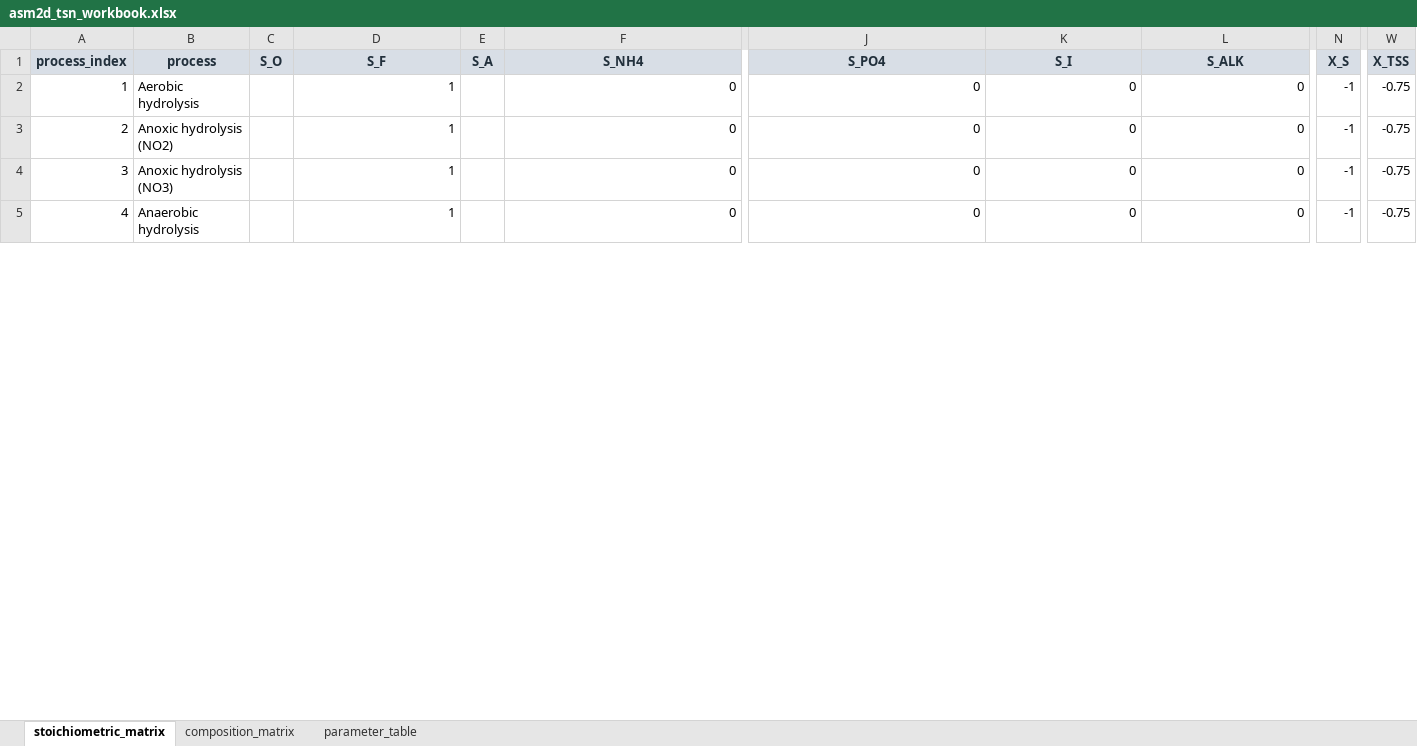
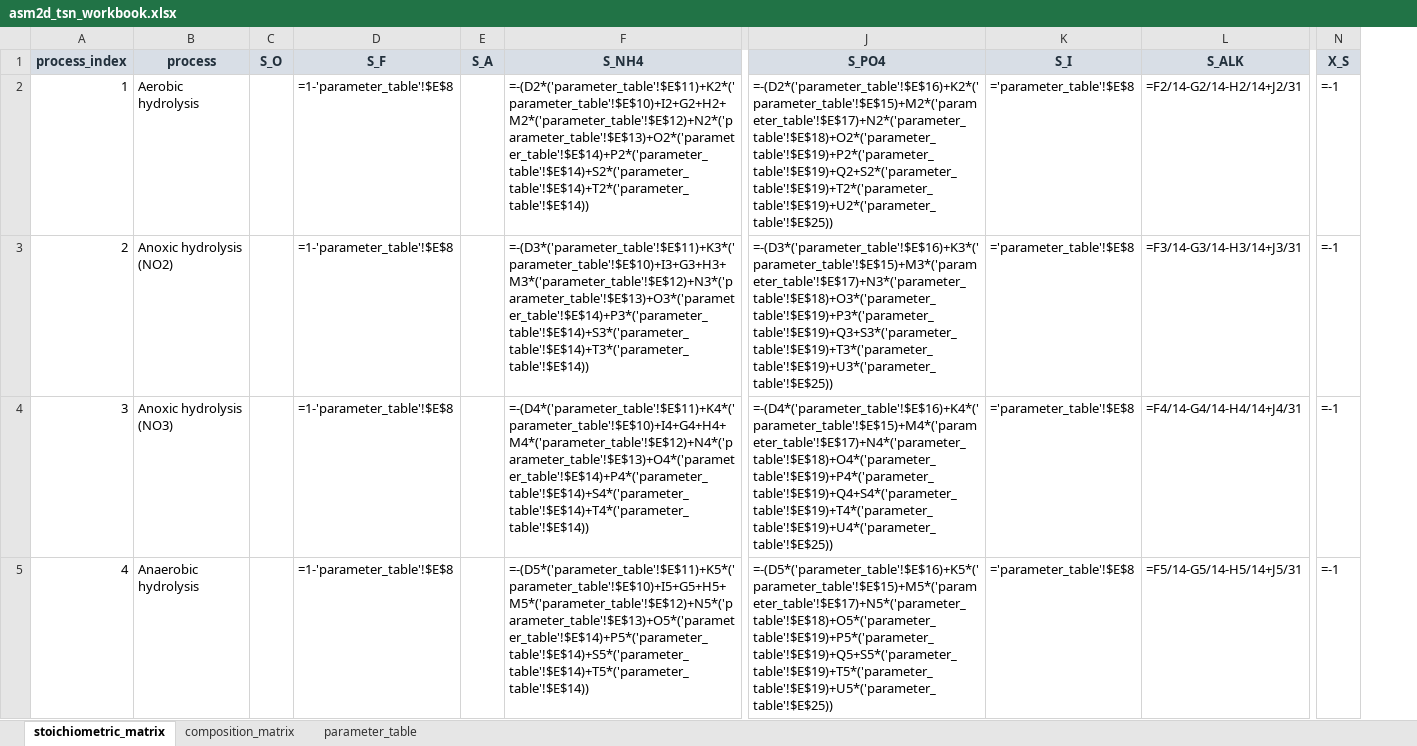
Before and after one commit to egbertoselerio1997/pibre-model, an Excel workbook: data/asm2d-tsn/asm2d_tsn_workbook.xlsx, sheet stoichiometric_matrix, drawn as a sheet; only a part is shown, gaps mark what is left out; values as stored, in another font and other column widths than the file's, no borders; formulas without a stored value are shown as written; the diff covers the shown part only; the diff names each change by its address in the sheet, - before the commit and + after, or states it on an @@ line.

```diff
--- a/data/asm2d-tsn/asm2d_tsn_workbook.xlsx (sheet stoichiometric_matrix)
+++ b/data/asm2d-tsn/asm2d_tsn_workbook.xlsx (sheet stoichiometric_matrix)
-column W (X_TSS), rows 2-5: all -0.75
-D2:D5 (S_F): 1
+D2:D5 (S_F): =1-'parameter_table'!$E$8
-F2 (S_NH4): 0
+F2 (S_NH4): =-(D2*('parameter_table'!$E$11)+K2*('parameter_table'!$E$10)+I2+G2+H2+M2*('parameter_table'!$E$12)+N2*('parameter_table'!$E$13)+O2*('parameter_table'!$E$14)+P2*('parameter_table'!$E$14)+S2*('parameter_table'!$E$14)+T2*('parameter_table'!$E$14))
-J2 (S_PO4): 0
+J2 (S_PO4): =-(D2*('parameter_table'!$E$16)+K2*('parameter_table'!$E$15)+M2*('parameter_table'!$E$17)+N2*('parameter_table'!$E$18)+O2*('parameter_table'!$E$19)+P2*('parameter_table'!$E$19)+Q2+S2*('parameter_table'!$E$19)+T2*('parameter_table'!$E$19)+U2*('parameter_table'!$E$25))
-K2:K5 (S_I): 0
+K2:K5 (S_I): ='parameter_table'!$E$8
-L2 (S_ALK): 0
+L2 (S_ALK): =F2/14-G2/14-H2/14+J2/31
-N2:N5 (X_S): -1
+N2:N5 (X_S): =-1
-F3 (S_NH4): 0
+F3 (S_NH4): =-(D3*('parameter_table'!$E$11)+K3*('parameter_table'!$E$10)+I3+G3+H3+M3*('parameter_table'!$E$12)+N3*('parameter_table'!$E$13)+O3*('parameter_table'!$E$14)+P3*('parameter_table'!$E$14)+S3*('parameter_table'!$E$14)+T3*('parameter_table'!$E$14))
-J3 (S_PO4): 0
+J3 (S_PO4): =-(D3*('parameter_table'!$E$16)+K3*('parameter_table'!$E$15)+M3*('parameter_table'!$E$17)+N3*('parameter_table'!$E$18)+O3*('parameter_table'!$E$19)+P3*('parameter_table'!$E$19)+Q3+S3*('parameter_table'!$E$19)+T3*('parameter_table'!$E$19)+U3*('parameter_table'!$E$25))
-L3 (S_ALK): 0
+L3 (S_ALK): =F3/14-G3/14-H3/14+J3/31
-F4 (S_NH4): 0
+F4 (S_NH4): =-(D4*('parameter_table'!$E$11)+K4*('parameter_table'!$E$10)+I4+G4+H4+M4*('parameter_table'!$E$12)+N4*('parameter_table'!$E$13)+O4*('parameter_table'!$E$14)+P4*('parameter_table'!$E$14)+S4*('parameter_table'!$E$14)+T4*('parameter_table'!$E$14))
-J4 (S_PO4): 0
+J4 (S_PO4): =-(D4*('parameter_table'!$E$16)+K4*('parameter_table'!$E$15)+M4*('parameter_table'!$E$17)+N4*('parameter_table'!$E$18)+O4*('parameter_table'!$E$19)+P4*('parameter_table'!$E$19)+Q4+S4*('parameter_table'!$E$19)+T4*('parameter_table'!$E$19)+U4*('parameter_table'!$E$25))
-L4 (S_ALK): 0
+L4 (S_ALK): =F4/14-G4/14-H4/14+J4/31
-F5 (S_NH4): 0
+F5 (S_NH4): =-(D5*('parameter_table'!$E$11)+K5*('parameter_table'!$E$10)+I5+G5+H5+M5*('parameter_table'!$E$12)+N5*('parameter_table'!$E$13)+O5*('parameter_table'!$E$14)+P5*('parameter_table'!$E$14)+S5*('parameter_table'!$E$14)+T5*('parameter_table'!$E$14))
-J5 (S_PO4): 0
+J5 (S_PO4): =-(D5*('parameter_table'!$E$16)+K5*('parameter_table'!$E$15)+M5*('parameter_table'!$E$17)+N5*('parameter_table'!$E$18)+O5*('parameter_table'!$E$19)+P5*('parameter_table'!$E$19)+Q5+S5*('parameter_table'!$E$19)+T5*('parameter_table'!$E$19)+U5*('parameter_table'!$E$25))
-L5 (S_ALK): 0
+L5 (S_ALK): =F5/14-G5/14-H5/14+J5/31
```
Also changed, not shown: 147 edited cells elsewhere in this sheet, sheet composition_matrix, sheet parameter_table, 14 other files.
